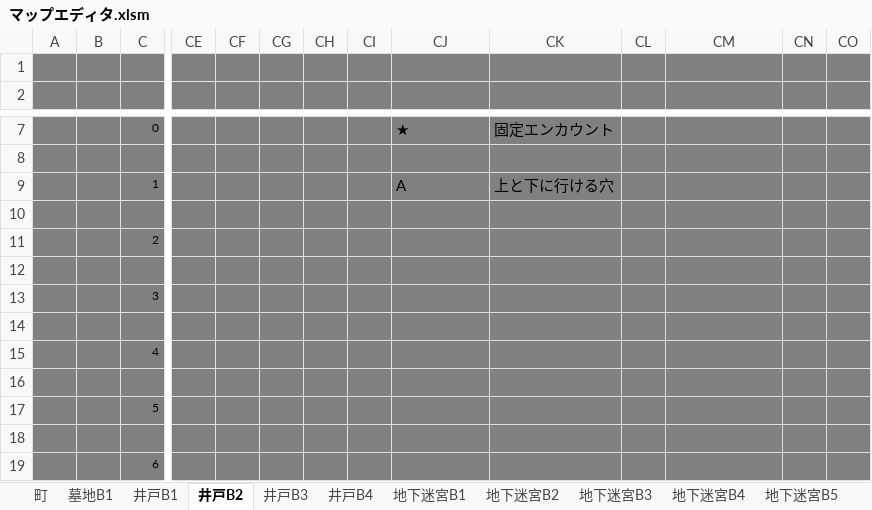
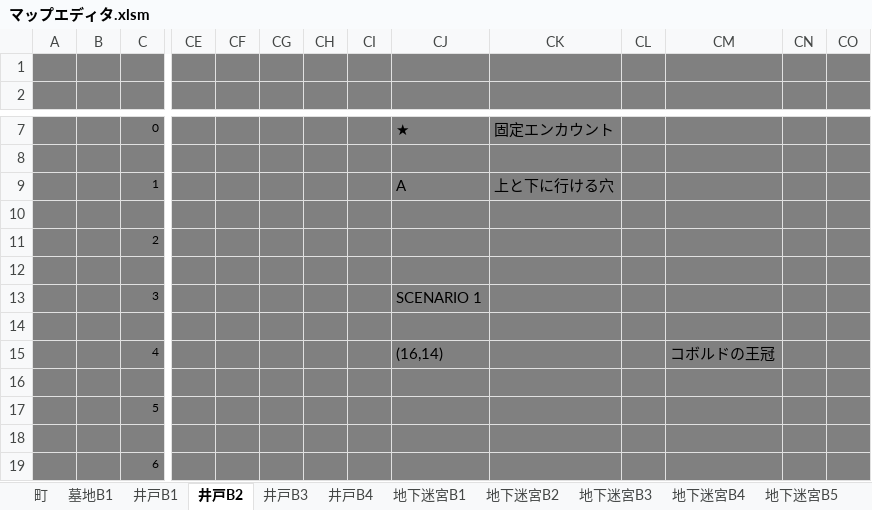
Before and after one commit to aburi6800/Python-OnyxOfBlack, an Excel workbook: documents/マップエディタ.xlsm, sheet 井戸B2, drawn as a sheet; only a part is shown, gaps mark what is left out; values as stored, in another font and other column widths than the file's, no borders; charts and pictures not drawn; removed rows and columns are numbered as before the commit, all else as after; rows hold the shown columns only; the diff names each change by its address in the sheet, - before the commit and + after, or states it on an @@ line.

```diff
--- a/documents/マップエディタ.xlsm (sheet 井戸B2)
+++ b/documents/マップエディタ.xlsm (sheet 井戸B2)
-CJ13: (empty)
+CJ13: SCENARIO 1
-row 15:  |  | 4
+row 15:  |  | 4 |  |  |  |  |  | (16,14) |  |  | コボルドの王冠
```
Also changed, not shown: sheet 井戸B1, sheet 町, 4 other files.
